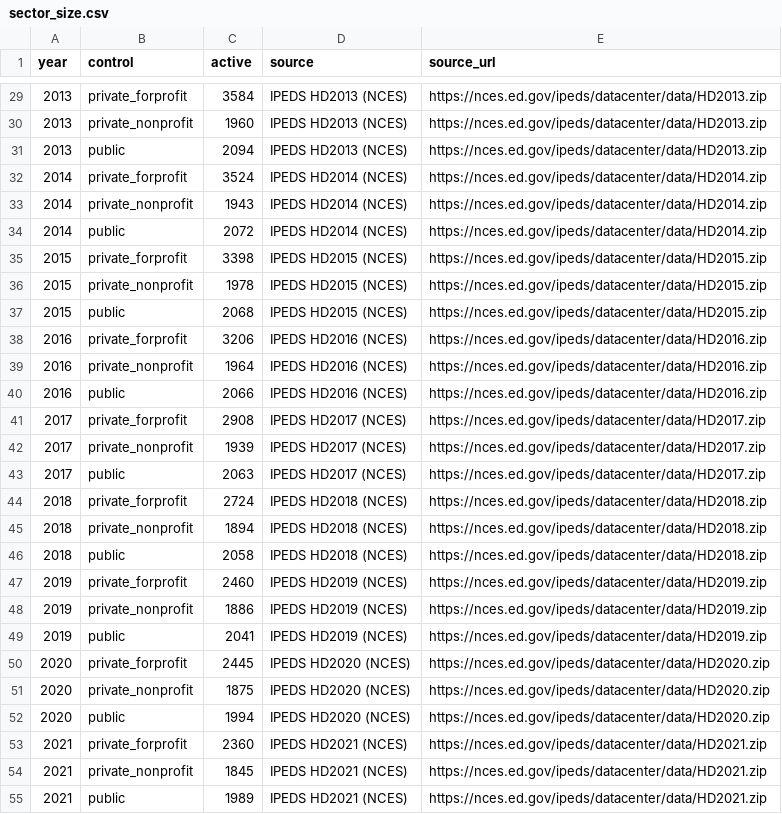
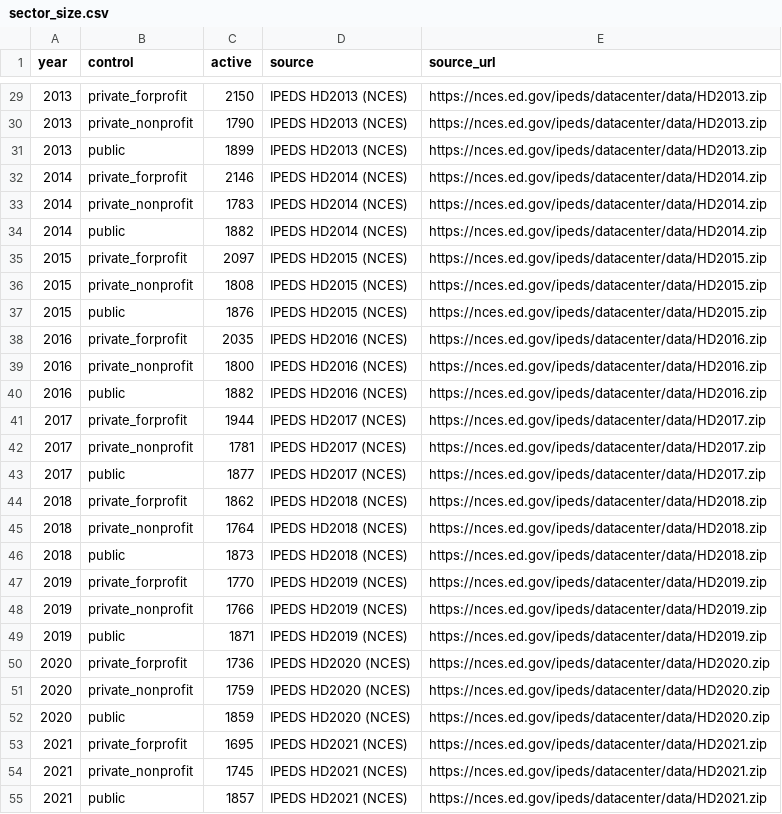
Before and after one commit to rrsaum/BeyondTheCliff, a CSV file: data/sector_size.csv, drawn as a sheet; only a part is shown, gaps mark what is left out; the diff covers the shown part only.

```diff
--- a/data/sector_size.csv
+++ b/data/sector_size.csv
@@ -29,27 +29,27 @@ year,control,active,source,source_url
-2013,private_forprofit,3584,IPEDS HD2013 (NCES),https://nces.ed.gov/ipeds/datacenter/data/HD2013.zip
-2013,private_nonprofit,1960,IPEDS HD2013 (NCES),https://nces.ed.gov/ipeds/datacenter/data/HD2013.zip
-2013,public,2094,IPEDS HD2013 (NCES),https://nces.ed.gov/ipeds/datacenter/data/HD2013.zip
-2014,private_forprofit,3524,IPEDS HD2014 (NCES),https://nces.ed.gov/ipeds/datacenter/data/HD2014.zip
-2014,private_nonprofit,1943,IPEDS HD2014 (NCES),https://nces.ed.gov/ipeds/datacenter/data/HD2014.zip
-2014,public,2072,IPEDS HD2014 (NCES),https://nces.ed.gov/ipeds/datacenter/data/HD2014.zip
-2015,private_forprofit,3398,IPEDS HD2015 (NCES),https://nces.ed.gov/ipeds/datacenter/data/HD2015.zip
-2015,private_nonprofit,1978,IPEDS HD2015 (NCES),https://nces.ed.gov/ipeds/datacenter/data/HD2015.zip
-2015,public,2068,IPEDS HD2015 (NCES),https://nces.ed.gov/ipeds/datacenter/data/HD2015.zip
-2016,private_forprofit,3206,IPEDS HD2016 (NCES),https://nces.ed.gov/ipeds/datacenter/data/HD2016.zip
-2016,private_nonprofit,1964,IPEDS HD2016 (NCES),https://nces.ed.gov/ipeds/datacenter/data/HD2016.zip
-2016,public,2066,IPEDS HD2016 (NCES),https://nces.ed.gov/ipeds/datacenter/data/HD2016.zip
-2017,private_forprofit,2908,IPEDS HD2017 (NCES),https://nces.ed.gov/ipeds/datacenter/data/HD2017.zip
-2017,private_nonprofit,1939,IPEDS HD2017 (NCES),https://nces.ed.gov/ipeds/datacenter/data/HD2017.zip
-2017,public,2063,IPEDS HD2017 (NCES),https://nces.ed.gov/ipeds/datacenter/data/HD2017.zip
-2018,private_forprofit,2724,IPEDS HD2018 (NCES),https://nces.ed.gov/ipeds/datacenter/data/HD2018.zip
-2018,private_nonprofit,1894,IPEDS HD2018 (NCES),https://nces.ed.gov/ipeds/datacenter/data/HD2018.zip
-2018,public,2058,IPEDS HD2018 (NCES),https://nces.ed.gov/ipeds/datacenter/data/HD2018.zip
-2019,private_forprofit,2460,IPEDS HD2019 (NCES),https://nces.ed.gov/ipeds/datacenter/data/HD2019.zip
-2019,private_nonprofit,1886,IPEDS HD2019 (NCES),https://nces.ed.gov/ipeds/datacenter/data/HD2019.zip
-2019,public,2041,IPEDS HD2019 (NCES),https://nces.ed.gov/ipeds/datacenter/data/HD2019.zip
-2020,private_forprofit,2445,IPEDS HD2020 (NCES),https://nces.ed.gov/ipeds/datacenter/data/HD2020.zip
-2020,private_nonprofit,1875,IPEDS HD2020 (NCES),https://nces.ed.gov/ipeds/datacenter/data/HD2020.zip
-2020,public,1994,IPEDS HD2020 (NCES),https://nces.ed.gov/ipeds/datacenter/data/HD2020.zip
-2021,private_forprofit,2360,IPEDS HD2021 (NCES),https://nces.ed.gov/ipeds/datacenter/data/HD2021.zip
-2021,private_nonprofit,1845,IPEDS HD2021 (NCES),https://nces.ed.gov/ipeds/datacenter/data/HD2021.zip
-2021,public,1989,IPEDS HD2021 (NCES),https://nces.ed.gov/ipeds/datacenter/data/HD2021.zip
+2013,private_forprofit,2150,IPEDS HD2013 (NCES),https://nces.ed.gov/ipeds/datacenter/data/HD2013.zip
+2013,private_nonprofit,1790,IPEDS HD2013 (NCES),https://nces.ed.gov/ipeds/datacenter/data/HD2013.zip
+2013,public,1899,IPEDS HD2013 (NCES),https://nces.ed.gov/ipeds/datacenter/data/HD2013.zip
+2014,private_forprofit,2146,IPEDS HD2014 (NCES),https://nces.ed.gov/ipeds/datacenter/data/HD2014.zip
+2014,private_nonprofit,1783,IPEDS HD2014 (NCES),https://nces.ed.gov/ipeds/datacenter/data/HD2014.zip
+2014,public,1882,IPEDS HD2014 (NCES),https://nces.ed.gov/ipeds/datacenter/data/HD2014.zip
+2015,private_forprofit,2097,IPEDS HD2015 (NCES),https://nces.ed.gov/ipeds/datacenter/data/HD2015.zip
+2015,private_nonprofit,1808,IPEDS HD2015 (NCES),https://nces.ed.gov/ipeds/datacenter/data/HD2015.zip
+2015,public,1876,IPEDS HD2015 (NCES),https://nces.ed.gov/ipeds/datacenter/data/HD2015.zip
+2016,private_forprofit,2035,IPEDS HD2016 (NCES),https://nces.ed.gov/ipeds/datacenter/data/HD2016.zip
+2016,private_nonprofit,1800,IPEDS HD2016 (NCES),https://nces.ed.gov/ipeds/datacenter/data/HD2016.zip
+2016,public,1882,IPEDS HD2016 (NCES),https://nces.ed.gov/ipeds/datacenter/data/HD2016.zip
+2017,private_forprofit,1944,IPEDS HD2017 (NCES),https://nces.ed.gov/ipeds/datacenter/data/HD2017.zip
+2017,private_nonprofit,1781,IPEDS HD2017 (NCES),https://nces.ed.gov/ipeds/datacenter/data/HD2017.zip
+2017,public,1877,IPEDS HD2017 (NCES),https://nces.ed.gov/ipeds/datacenter/data/HD2017.zip
+2018,private_forprofit,1862,IPEDS HD2018 (NCES),https://nces.ed.gov/ipeds/datacenter/data/HD2018.zip
+2018,private_nonprofit,1764,IPEDS HD2018 (NCES),https://nces.ed.gov/ipeds/datacenter/data/HD2018.zip
+2018,public,1873,IPEDS HD2018 (NCES),https://nces.ed.gov/ipeds/datacenter/data/HD2018.zip
+2019,private_forprofit,1770,IPEDS HD2019 (NCES),https://nces.ed.gov/ipeds/datacenter/data/HD2019.zip
+2019,private_nonprofit,1766,IPEDS HD2019 (NCES),https://nces.ed.gov/ipeds/datacenter/data/HD2019.zip
+2019,public,1871,IPEDS HD2019 (NCES),https://nces.ed.gov/ipeds/datacenter/data/HD2019.zip
+2020,private_forprofit,1736,IPEDS HD2020 (NCES),https://nces.ed.gov/ipeds/datacenter/data/HD2020.zip
+2020,private_nonprofit,1759,IPEDS HD2020 (NCES),https://nces.ed.gov/ipeds/datacenter/data/HD2020.zip
+2020,public,1859,IPEDS HD2020 (NCES),https://nces.ed.gov/ipeds/datacenter/data/HD2020.zip
+2021,private_forprofit,1695,IPEDS HD2021 (NCES),https://nces.ed.gov/ipeds/datacenter/data/HD2021.zip
+2021,private_nonprofit,1745,IPEDS HD2021 (NCES),https://nces.ed.gov/ipeds/datacenter/data/HD2021.zip
+2021,public,1857,IPEDS HD2021 (NCES),https://nces.ed.gov/ipeds/datacenter/data/HD2021.zip
```
Also changed, not shown: 36 edited cells elsewhere in this file, 9 other files.
